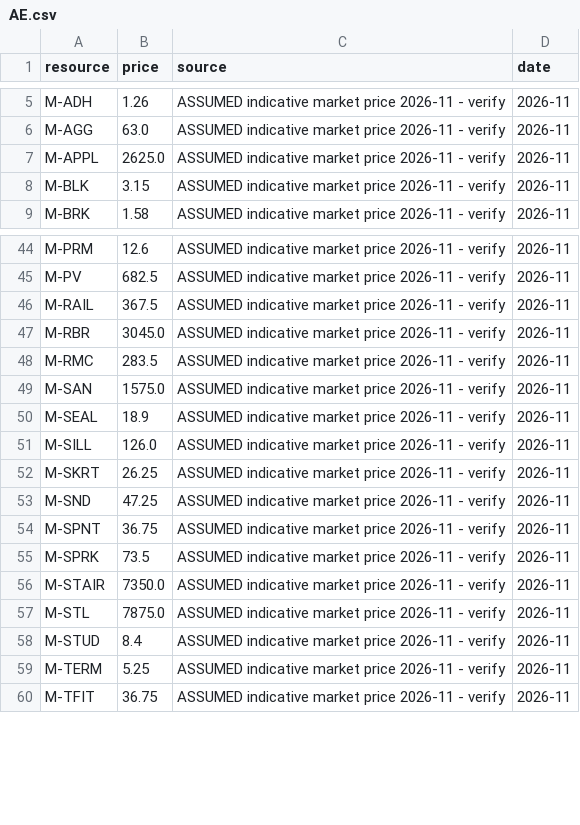
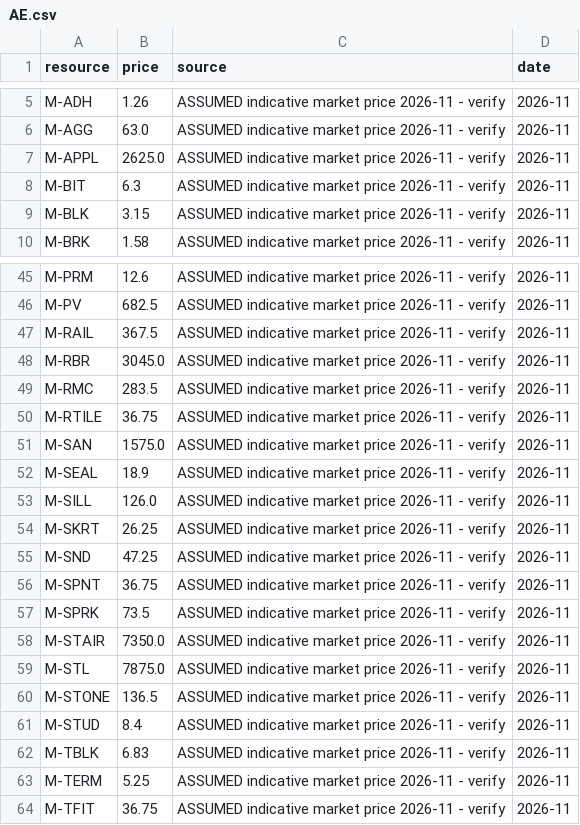
Before and after one commit to uzairbim/bim5d-estimator, a CSV file: data/prices/AE.csv, drawn as a sheet; only a part is shown, gaps mark what is left out; the diff names each change by its address in the sheet, - before the commit and + after, or states it on an @@ line.

```diff
--- a/data/prices/AE.csv
+++ b/data/prices/AE.csv
+row 8: M-BIT | 6.3 | ASSUMED indicative market price 2026-11 - verify | 2026-11
+row 50: M-RTILE | 36.75 | ASSUMED indicative market price 2026-11 - verify | 2026-11
+row 60: M-STONE | 136.5 | ASSUMED indicative market price 2026-11 - verify | 2026-11
+row 62: M-TBLK | 6.83 | ASSUMED indicative market price 2026-11 - verify | 2026-11
```
Also changed, not shown: data/norms.csv, data/prices/SA.csv, 10 other files.
